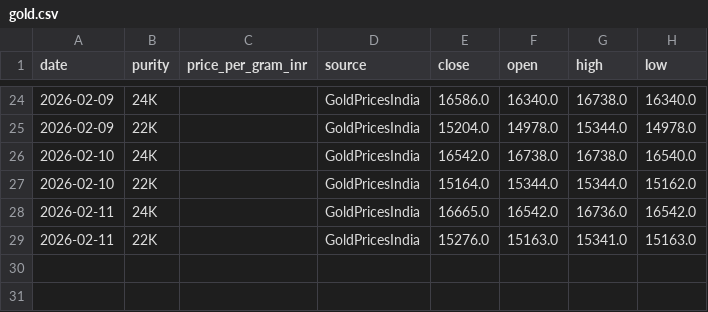
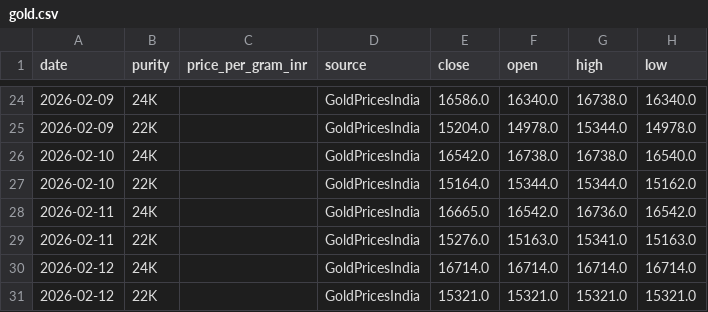
Before and after one commit to yasaswisalagrama/yasaswisalagrama.github.io, a CSV file: data/gold.csv, drawn as a sheet; only a part is shown, gaps mark what is left out; the diff names each change by its address in the sheet, - before the commit and + after, or states it on an @@ line.

```diff
--- a/data/gold.csv
+++ b/data/gold.csv
+row 30: 2026-02-12 | 24K |  | GoldPricesIndia | 16714.0 | 16714.0 | 16714.0 | 16714.0
+row 31: 2026-02-12 | 22K |  | GoldPricesIndia | 15321.0 | 15321.0 | 15321.0 | 15321.0
```
Also changed, not shown: data/hourly/copper_hourly.csv, data/hourly/gold_22k_hourly.csv, 7 other files.
